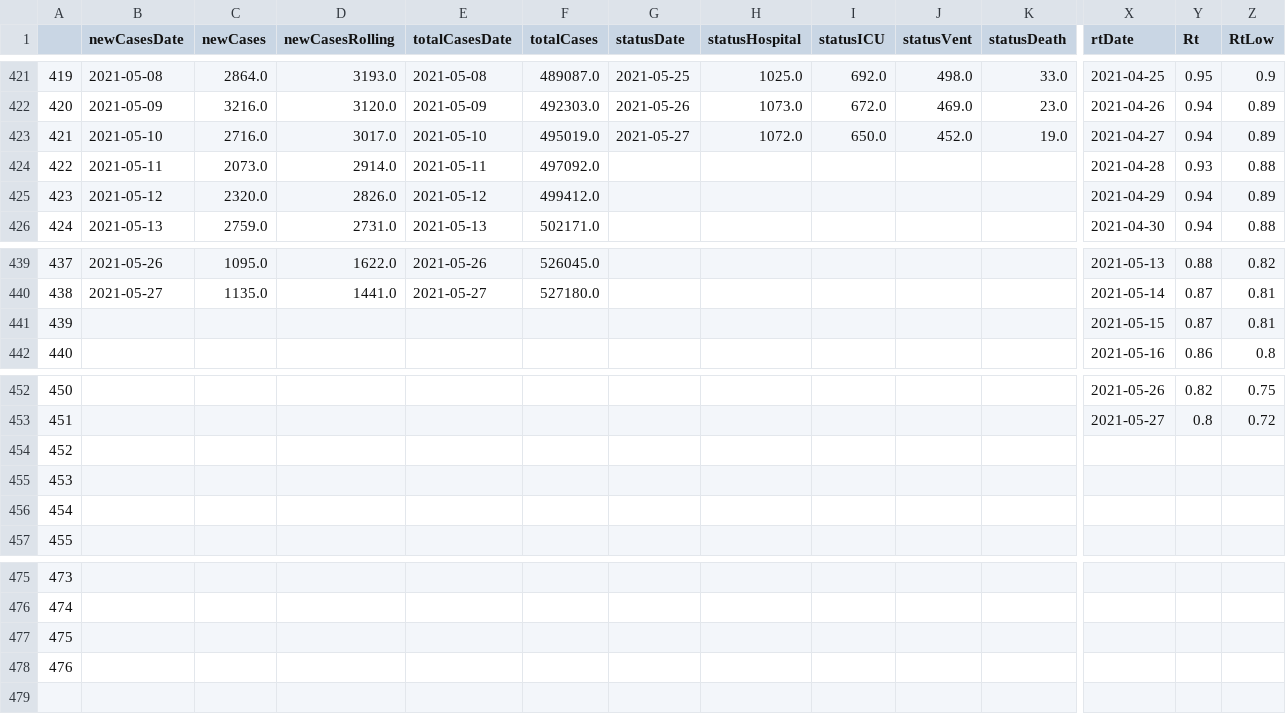
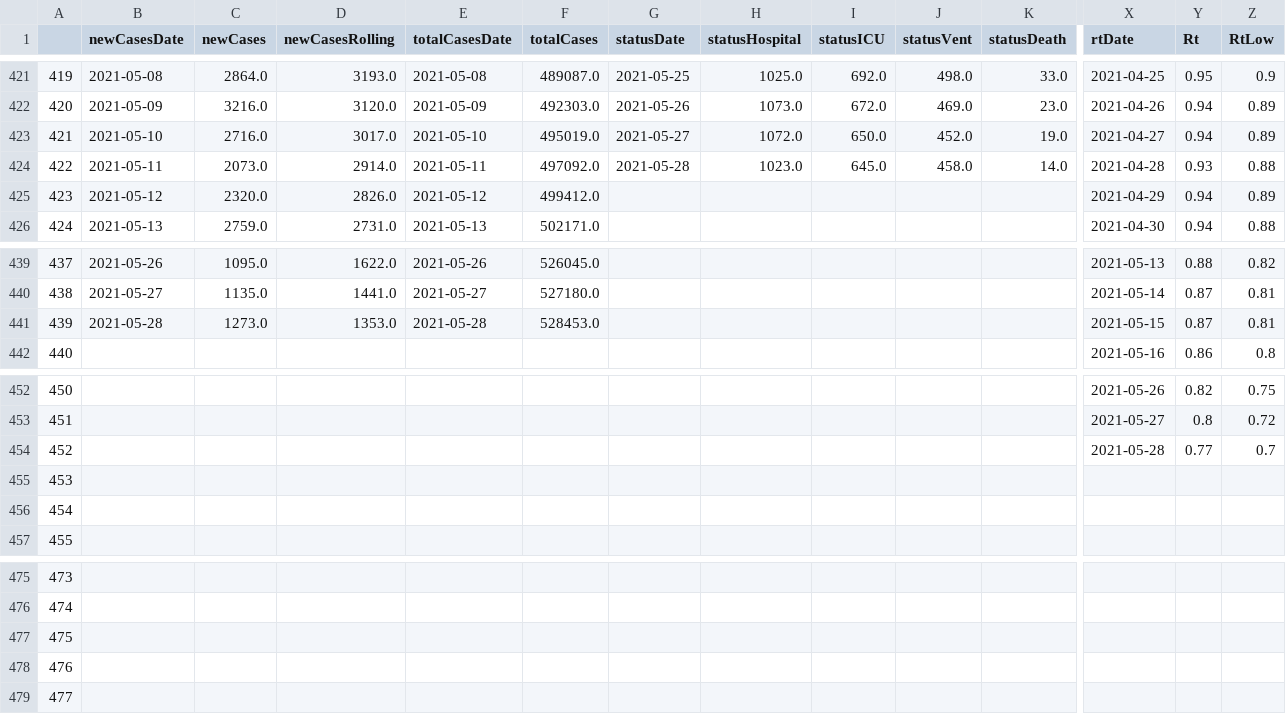
Before and after one commit to aaljaish/covid-19, a CSV file: exportDashboard.csv, drawn as a sheet; only a part is shown, gaps mark what is left out; rows hold the shown columns only; the diff covers the shown part only; the diff names each change by its address in the sheet, - before the commit and + after, or states it on an @@ line.

Commit message:
Ontario COVID-19 Provincial Data Summaries

```diff
--- a/exportDashboard.csv
+++ b/exportDashboard.csv
-G424 (statusDate): (empty)
+G424 (statusDate): 2021-05-28
-H424 (statusHospital): (empty)
+H424 (statusHospital): 1023.0
-I424 (statusICU): (empty)
+I424 (statusICU): 645.0
-J424 (statusVent): (empty)
+J424 (statusVent): 458.0
-K424 (statusDeath): (empty)
+K424 (statusDeath): 14.0
-B441 (newCasesDate): (empty)
+B441 (newCasesDate): 2021-05-28
-C441 (newCases): (empty)
+C441 (newCases): 1273.0
-D441 (newCasesRolling): (empty)
+D441 (newCasesRolling): 1353.0
-E441 (totalCasesDate): (empty)
+E441 (totalCasesDate): 2021-05-28
-F441 (totalCases): (empty)
+F441 (totalCases): 528453.0
-X454 (rtDate): (empty)
+X454 (rtDate): 2021-05-28
-Y454 (Rt): (empty)
+Y454 (Rt): 0.77
-Z454 (RtLow): (empty)
+Z454 (RtLow): 0.7
+row 479: 477
```
Also changed, not shown: 1 edited cell elsewhere in this file.
